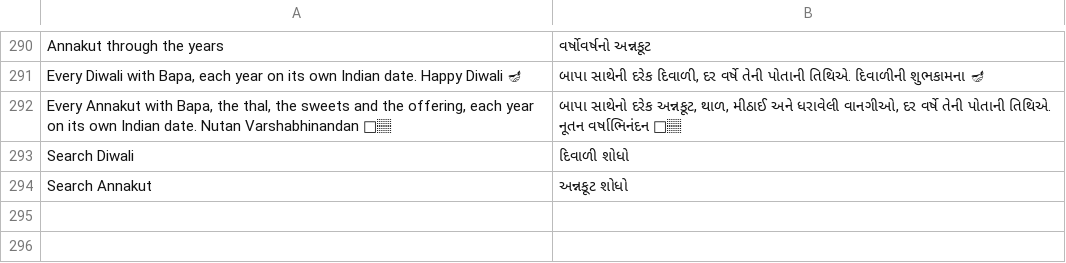
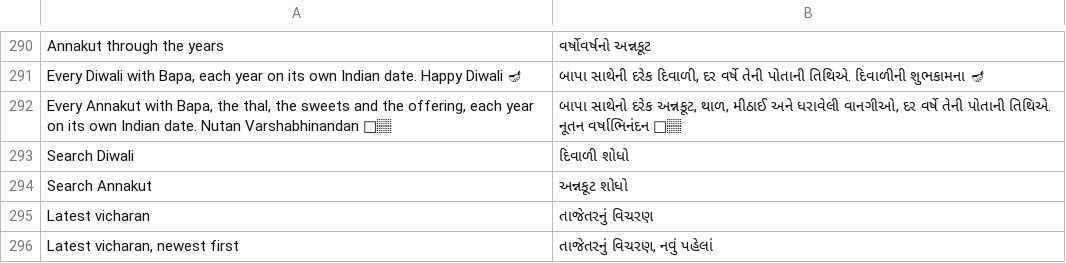
Before and after one commit to darpan31patel-wq/bapas-diary, a TSV file: site/gujarati/words/ui.tsv, drawn as a sheet; only a part is shown, gaps mark what is left out.

```diff
--- a/site/gujarati/words/ui.tsv
+++ b/site/gujarati/words/ui.tsv
@@ -294 +294,3 @@ Search Diwali	દિવાળી શોધો
 Search Annakut	અન્નકૂટ શોધો
+Latest vicharan	તાજેતરનું વિચરણ
+Latest vicharan, newest first	તાજેતરનું વિચરણ, નવું પહેલાં
```
Also changed, not shown: 4 other files.
